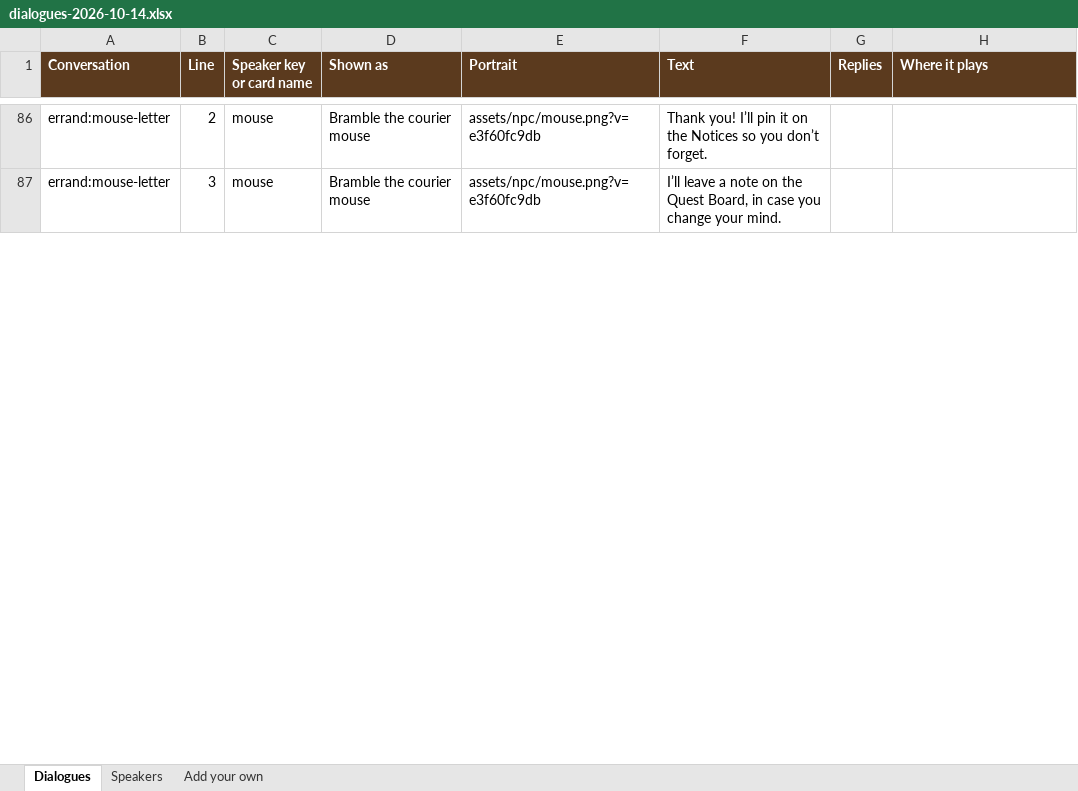
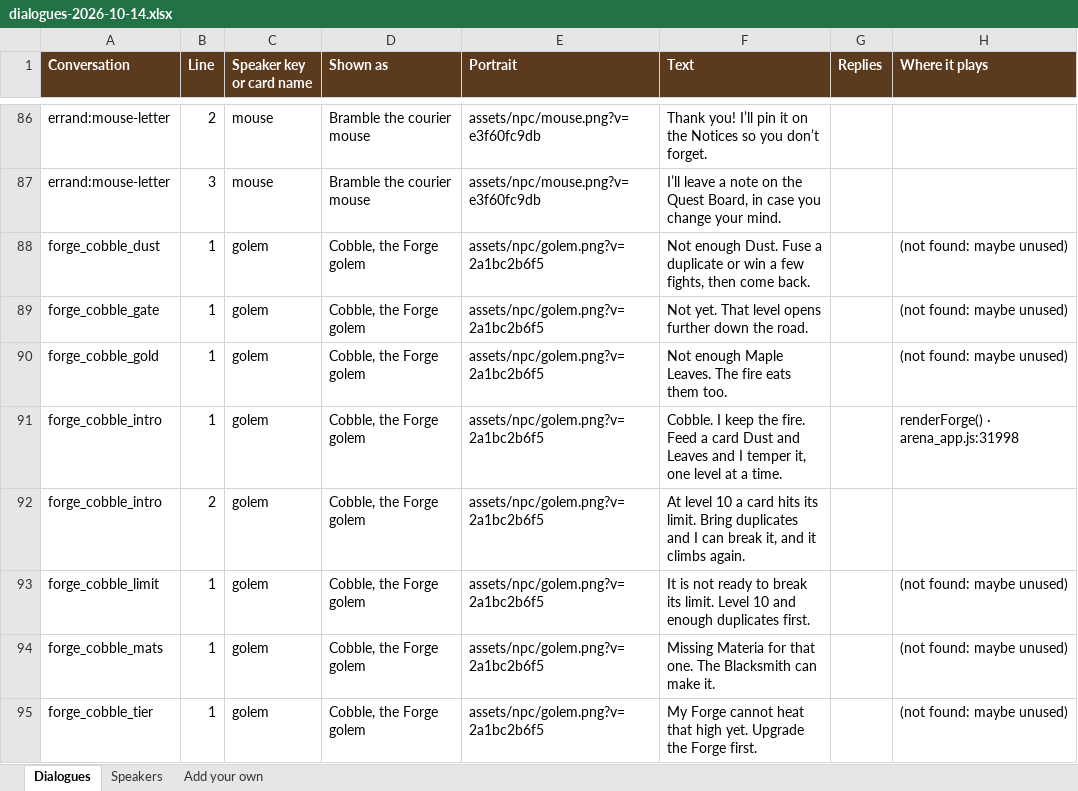
Before and after one commit to herougan/bramblewood-arena-game, an Excel workbook: docs/dialogues-2026-10-14.xlsx, sheet Dialogues, drawn as a sheet; only a part is shown, gaps mark what is left out; values as stored, in another font and other column widths than the file's, no borders; the diff covers the shown part only; the diff names each change by its address in the sheet, - before the commit and + after, or states it on an @@ line.

```diff
--- a/docs/dialogues-2026-10-14.xlsx (sheet Dialogues)
+++ b/docs/dialogues-2026-10-14.xlsx (sheet Dialogues)
+row 88: forge_cobble_dust | 1 | golem | Cobble, the Forge golem | assets/npc/golem.png?v=2a1bc2b6f5 | Not enough Dust. Fuse a duplicate or win a few fights, then come back. |  | (not found: maybe unused)
+row 89: forge_cobble_gate | 1 | golem | Cobble, the Forge golem | assets/npc/golem.png?v=2a1bc2b6f5 | Not yet. That level opens further down the road. |  | (not found: maybe unused)
+row 90: forge_cobble_gold | 1 | golem | Cobble, the Forge golem | assets/npc/golem.png?v=2a1bc2b6f5 | Not enough Maple Leaves. The fire eats them too. |  | (not found: maybe unused)
+row 91: forge_cobble_intro | 1 | golem | Cobble, the Forge golem | assets/npc/golem.png?v=2a1bc2b6f5 | Cobble. I keep the fire. Feed a card Dust and Leaves and I temper it, one level at a time. |  | renderForge() · arena_app.js:31998
+row 92: forge_cobble_intro | 2 | golem | Cobble, the Forge golem | assets/npc/golem.png?v=2a1bc2b6f5 | At level 10 a card hits its limit. Bring duplicates and I can break it, and it climbs again.
+row 93: forge_cobble_limit | 1 | golem | Cobble, the Forge golem | assets/npc/golem.png?v=2a1bc2b6f5 | It is not ready to break its limit. Level 10 and enough duplicates first. |  | (not found: maybe unused)
+row 94: forge_cobble_mats | 1 | golem | Cobble, the Forge golem | assets/npc/golem.png?v=2a1bc2b6f5 | Missing Materia for that one. The Blacksmith can make it. |  | (not found: maybe unused)
+row 95: forge_cobble_tier | 1 | golem | Cobble, the Forge golem | assets/npc/golem.png?v=2a1bc2b6f5 | My Forge cannot heat that high yet. Upgrade the Forge first. |  | (not found: maybe unused)
```
Also changed, not shown: 12 edited cells elsewhere in this sheet, sheet Speakers, 3 other files.
